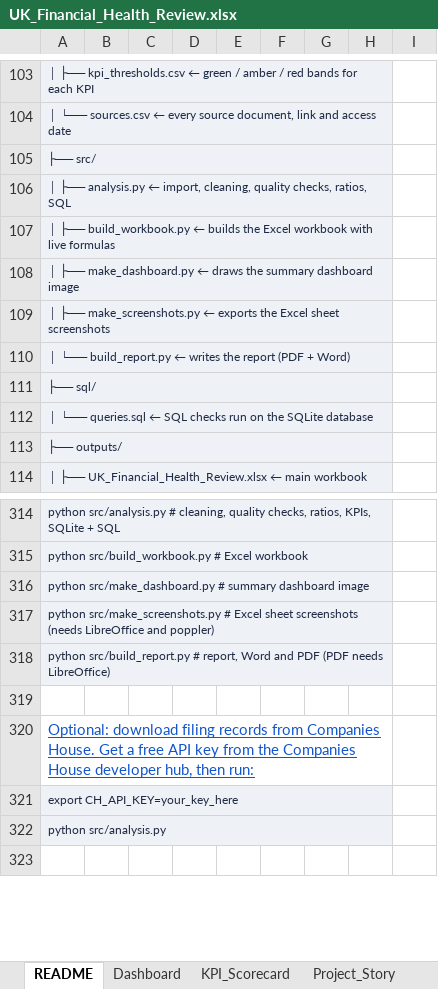
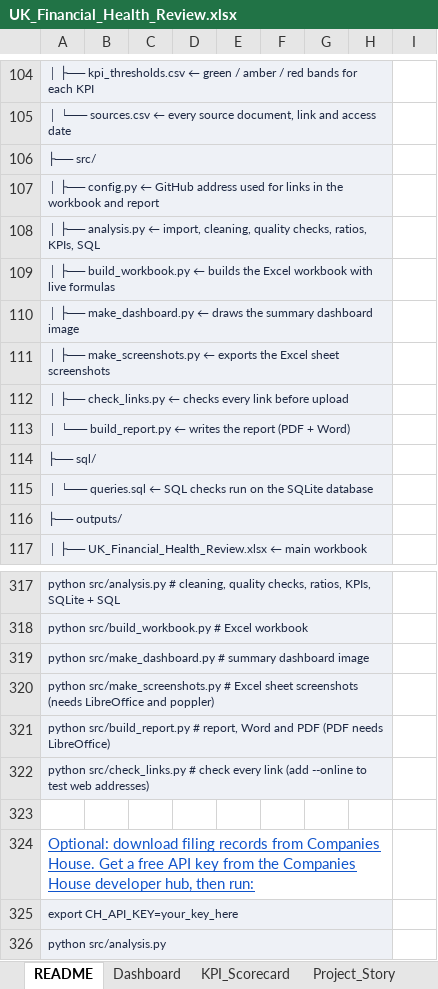
Before and after one commit to Mumeen-Gbolagade/UK-Financial-Firms-Health-Review-, an Excel workbook: UK_Financial_Health_Review.xlsx, sheet README, drawn as a sheet; only a part is shown, gaps mark what is left out; the shorter side is filled out with more unchanged rows; values as stored, in another font and other column widths than the file's, no borders; charts and pictures not drawn; addresses are those after the commit; the diff covers the shown part only; the diff names each change by its address in the sheet, - before the commit and + after, or states it on an @@ line.

Commit message:
Add files via upload

```diff
--- a/UK_Financial_Health_Review.xlsx (sheet README)
+++ b/UK_Financial_Health_Review.xlsx (sheet README)
-A107: │ ├── analysis.py ← import, cleaning, quality checks, ratios, SQL
+A107: │ ├── config.py ← GitHub address used for links in the workbook and report
+row 108: │ ├── analysis.py ← import, cleaning, quality checks, ratios, KPIs, SQL
+row 112: │ ├── check_links.py ← checks every link before upload
+row 322: python src/check_links.py # check every link (add --online to test web addresses)
```
Also changed, not shown: 12 added rows, 2 removed rows, 7 edited cells and cell formats elsewhere in this sheet, charts or pictures, sql_results.xlsx, 9 other files.
